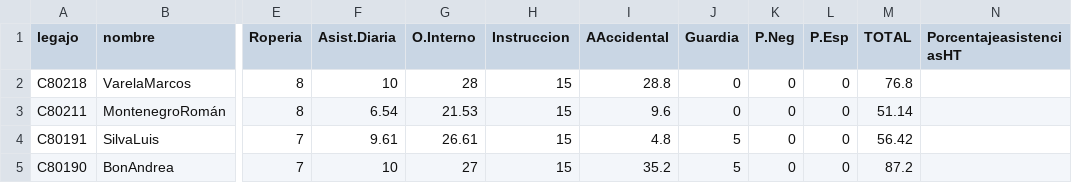
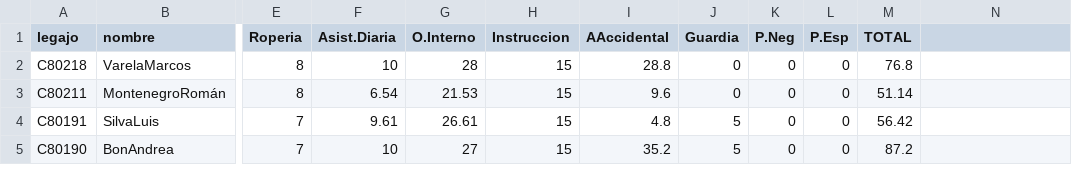
Before and after one commit to bomberosc80-app/calificaciones-junio, a CSV file: calificaciones.csv, drawn as a sheet; only a part is shown, gaps mark what is left out; the diff names each change by its address in the sheet, - before the commit and + after, or states it on an @@ line.

Commit message:
Update calificaciones.csv

```diff
--- a/calificaciones.csv
+++ b/calificaciones.csv
-N1: PorcentajeasistenciasHT
+N1: (empty)
```
